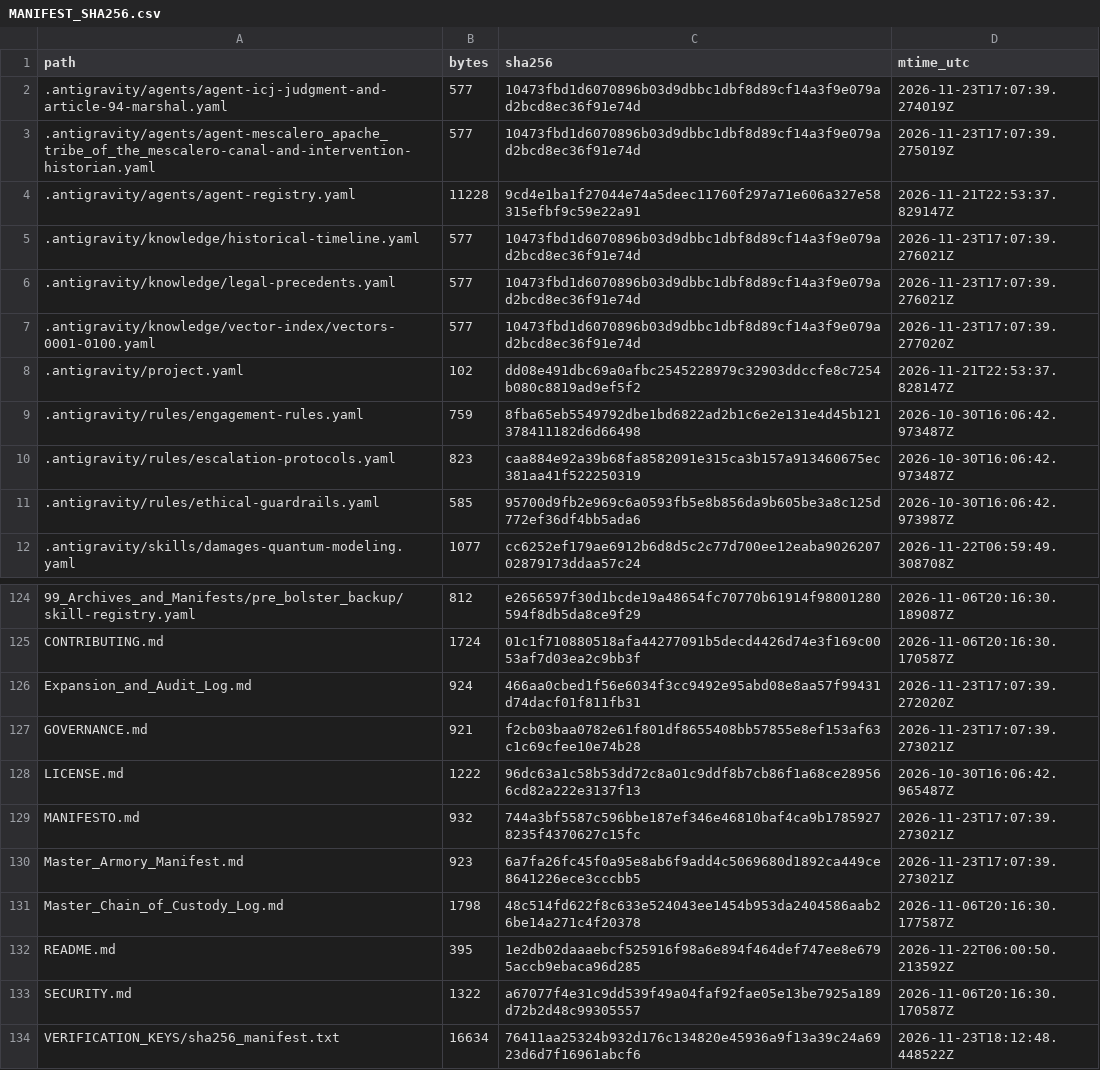
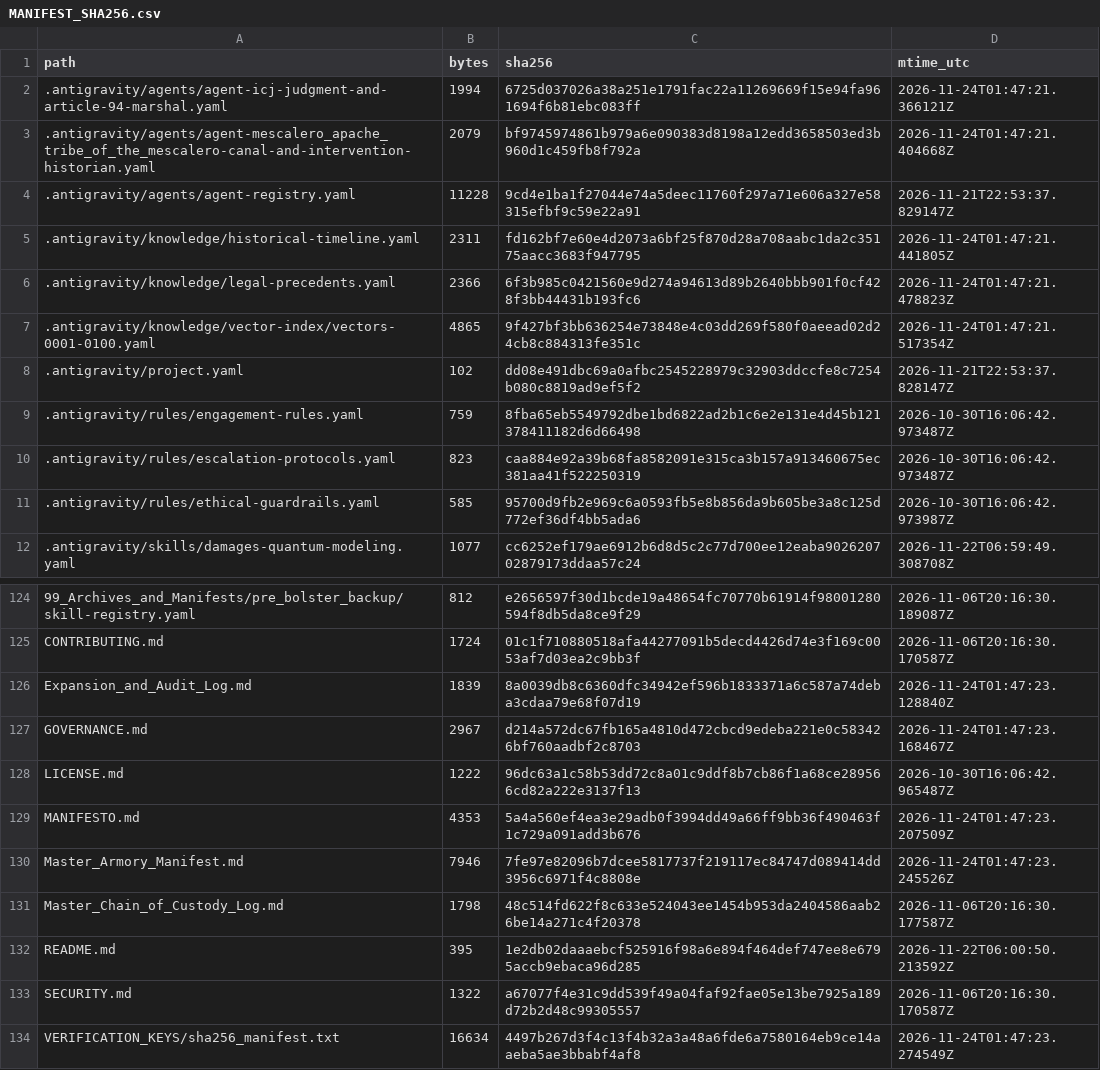
Before and after one commit to GlobalRestitutionAlliance/turtle-island-us-nm-mescalero-apache-tribe-of-the-mescalero--master-litigation, a CSV file: 99_Archives_and_Manifests/MANIFEST_SHA256.csv, drawn as a sheet; only a part is shown, gaps mark what is left out; the diff covers the shown part only.

```diff
--- a/99_Archives_and_Manifests/MANIFEST_SHA256.csv
+++ b/99_Archives_and_Manifests/MANIFEST_SHA256.csv
@@ -1,8 +1,8 @@
 path,bytes,sha256,mtime_utc
-.antigravity/agents/agent-icj-judgment-and-article-94-marshal.yaml,577,10473fbd1d6070896b03d9dbbc1dbf8d89cf14a3f9e079ad2bcd8ec36f91e74d,2026-11-23T17:07:39.274019Z
-.antigravity/agents/agent-mescalero_apache_tribe_of_the_mescalero-canal-and-intervention-historian.yaml,577,10473fbd1d6070896b03d9dbbc1dbf8d89cf14a3f9e079ad2bcd8ec36f91e74d,2026-11-23T17:07:39.275019Z
+.antigravity/agents/agent-icj-judgment-and-article-94-marshal.yaml,1994,6725d037026a38a251e1791fac22a11269669f15e94fa961694f6b81ebc083ff,2026-11-24T01:47:21.366121Z
+.antigravity/agents/agent-mescalero_apache_tribe_of_the_mescalero-canal-and-intervention-historian.yaml,2079,bf9745974861b979a6e090383d8198a12edd3658503ed3b960d1c459fb8f792a,2026-11-24T01:47:21.404668Z
 .antigravity/agents/agent-registry.yaml,11228,9cd4e1ba1f27044e74a5deec11760f297a71e606a327e58315efbf9c59e22a91,2026-11-21T22:53:37.829147Z
-.antigravity/knowledge/historical-timeline.yaml,577,10473fbd1d6070896b03d9dbbc1dbf8d89cf14a3f9e079ad2bcd8ec36f91e74d,2026-11-23T17:07:39.276021Z
-.antigravity/knowledge/legal-precedents.yaml,577,10473fbd1d6070896b03d9dbbc1dbf8d89cf14a3f9e079ad2bcd8ec36f91e74d,2026-11-23T17:07:39.276021Z
-.antigravity/knowledge/vector-index/vectors-0001-0100.yaml,577,10473fbd1d6070896b03d9dbbc1dbf8d89cf14a3f9e079ad2bcd8ec36f91e74d,2026-11-23T17:07:39.277020Z
+.antigravity/knowledge/historical-timeline.yaml,2311,fd162bf7e60e4d2073a6bf25f870d28a708aabc1da2c35175aacc3683f947795,2026-11-24T01:47:21.441805Z
+.antigravity/knowledge/legal-precedents.yaml,2366,6f3b985c0421560e9d274a94613d89b2640bbb901f0cf428f3bb44431b193fc6,2026-11-24T01:47:21.478823Z
+.antigravity/knowledge/vector-index/vectors-0001-0100.yaml,4865,9f427bf3bb636254e73848e4c03dd269f580f0aeead02d24cb8c884313fe351c,2026-11-24T01:47:21.517354Z
 .antigravity/project.yaml,102,dd08e491dbc69a0afbc2545228979c32903ddccfe8c7254b080c8819ad9ef5f2,2026-11-21T22:53:37.828147Z
@@ -125,7 +125,7 @@ path,bytes,sha256,mtime_utc
 CONTRIBUTING.md,1724,01c1f710880518afa44277091b5decd4426d74e3f169c0053af7d03ea2c9bb3f,2026-11-06T20:16:30.170587Z
-Expansion_and_Audit_Log.md,924,466aa0cbed1f56e6034f3cc9492e95abd08e8aa57f99431d74dacf01f811fb31,2026-11-23T17:07:39.272020Z
-GOVERNANCE.md,921,f2cb03baa0782e61f801df8655408bb57855e8ef153af63c1c69cfee10e74b28,2026-11-23T17:07:39.273021Z
+Expansion_and_Audit_Log.md,1839,8a0039db8c6360dfc34942ef596b1833371a6c587a74deba3cdaa79e68f07d19,2026-11-24T01:47:23.128840Z
+GOVERNANCE.md,2967,d214a572dc67fb165a4810d472cbcd9edeba221e0c583426bf760aadbf2c8703,2026-11-24T01:47:23.168467Z
 LICENSE.md,1222,96dc63a1c58b53dd72c8a01c9ddf8b7cb86f1a68ce289566cd82a222e3137f13,2026-10-30T16:06:42.965487Z
-MANIFESTO.md,932,744a3bf5587c596bbe187ef346e46810baf4ca9b17859278235f4370627c15fc,2026-11-23T17:07:39.273021Z
-Master_Armory_Manifest.md,923,6a7fa26fc45f0a95e8ab6f9add4c5069680d1892ca449ce8641226ece3cccbb5,2026-11-23T17:07:39.273021Z
+MANIFESTO.md,4353,5a4a560ef4ea3e29adb0f3994dd49a66ff9bb36f490463f1c729a091add3b676,2026-11-24T01:47:23.207509Z
+Master_Armory_Manifest.md,7946,7fe97e82096b7dcee5817737f219117ec84747d089414dd3956c6971f4c8808e,2026-11-24T01:47:23.245526Z
 Master_Chain_of_Custody_Log.md,1798,48c514fd622f8c633e524043ee1454b953da2404586aab26be14a271c4f20378,2026-11-06T20:16:30.177587Z
@@ -133,2 +133,2 @@ README.md,395,1e2db02daaaebcf525916f98a6e894f464def747ee8e6795accb9ebaca96d285,2
 SECURITY.md,1322,a67077f4e31c9dd539f49a04faf92fae05e13be7925a189d72b2d48c99305557,2026-11-06T20:16:30.170587Z
-VERIFICATION_KEYS/sha256_manifest.txt,16634,76411aa25324b932d176c134820e45936a9f13a39c24a6923d6d7f16961abcf6,2026-11-23T18:12:48.448522Z
+VERIFICATION_KEYS/sha256_manifest.txt,16634,4497b267d3f4c13f4b32a3a48a6fde6a7580164eb9ce14aaeba5ae3bbabf4af8,2026-11-24T01:47:23.274549Z
```
Also changed, not shown: 81 edited cells elsewhere in this file, 37 other files.
